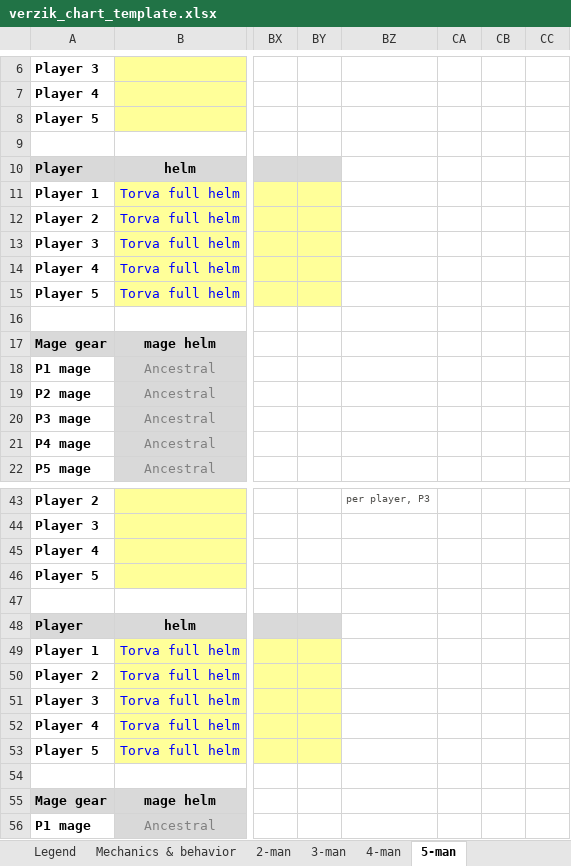
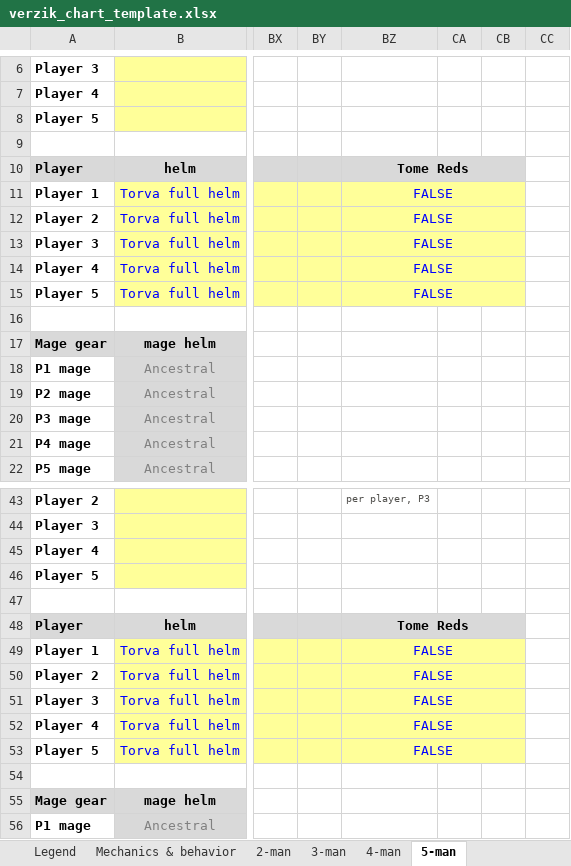
Before and after one commit to degen19/verzikSim.JS, an Excel workbook: verzik_chart_template.xlsx, sheet 5-man, drawn as a sheet; only a part is shown, gaps mark what is left out; values as stored, in another font and other column widths than the file's, no borders; conditional formats not drawn; the diff names each change by its address in the sheet, - before the commit and + after, or states it on an @@ line.

```diff
--- a/verzik_chart_template.xlsx (sheet 5-man)
+++ b/verzik_chart_template.xlsx (sheet 5-man)
-BZ10: (empty)
+BZ10: Tome Reds
-BZ10 fill: none
+BZ10 fill: #D9D9D9
+BZ10:CB10 merged
-BZ11:BZ15: (empty)
+BZ11:BZ15: FALSE
-BZ11:BZ15 fill: none
+BZ11:BZ15 fill: #FFFF99
+BZ11:CB11 merged
+BZ12:CB12 merged
+BZ13:CB13 merged
+BZ14:CB14 merged
+BZ15:CB15 merged
-BZ48: (empty)
+BZ48: Tome Reds
-BZ48 fill: none
+BZ48 fill: #D9D9D9
+BZ48:CB48 merged
-BZ49:BZ53: (empty)
+BZ49:BZ53: FALSE
-BZ49:BZ53 fill: none
+BZ49:BZ53 fill: #FFFF99
+BZ49:CB49 merged
+BZ50:CB50 merged
+BZ51:CB51 merged
+BZ52:CB52 merged
+BZ53:CB53 merged
```
Also changed, not shown: sheet 4-man, sheet 3-man, sheet 2-man, 6 other files.
